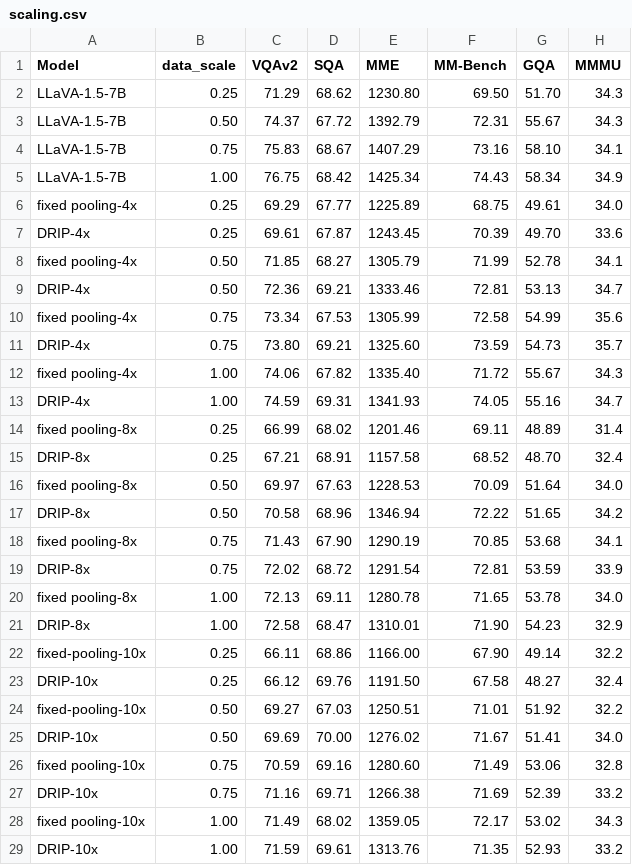
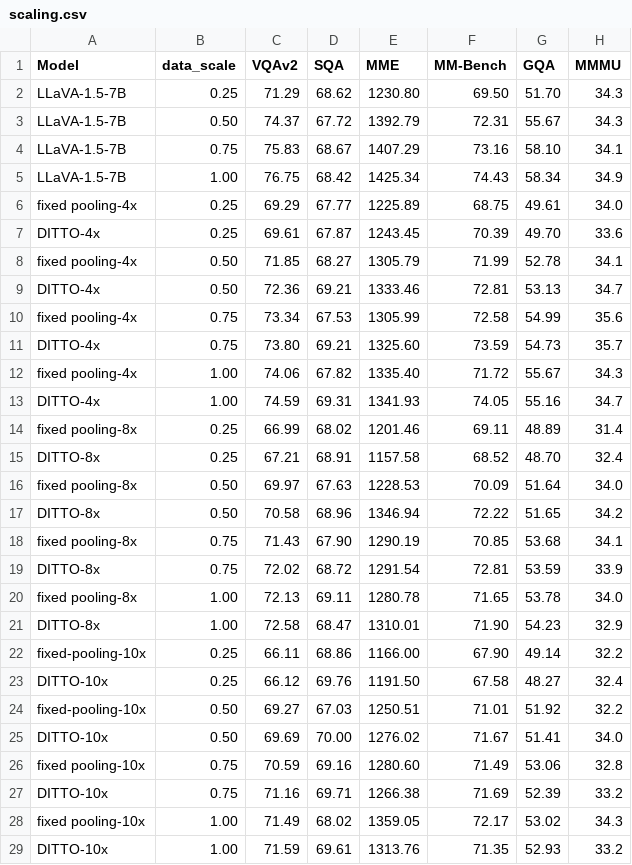
Before and after one commit to Yusen-Peng/DRIP, a CSV file: results/scaling.csv, drawn as a sheet; only a part is shown; the diff names each change by its address in the sheet, - before the commit and + after, or states it on an @@ line.

```diff
--- a/results/scaling.csv
+++ b/results/scaling.csv
-A7 (Model): DRIP-4x
+A7 (Model): DITTO-4x
-A9 (Model): DRIP-4x
+A9 (Model): DITTO-4x
-A11 (Model): DRIP-4x
+A11 (Model): DITTO-4x
-A13 (Model): DRIP-4x
+A13 (Model): DITTO-4x
-A15 (Model): DRIP-8x
+A15 (Model): DITTO-8x
-A17 (Model): DRIP-8x
+A17 (Model): DITTO-8x
-A19 (Model): DRIP-8x
+A19 (Model): DITTO-8x
-A21 (Model): DRIP-8x
+A21 (Model): DITTO-8x
-A23 (Model): DRIP-10x
+A23 (Model): DITTO-10x
-A25 (Model): DRIP-10x
+A25 (Model): DITTO-10x
-A27 (Model): DRIP-10x
+A27 (Model): DITTO-10x
-A29 (Model): DRIP-10x
+A29 (Model): DITTO-10x
```
Also changed, not shown: results/SigLIP2_7B_last.csv, results/full_7B_last.csv, 12 other files.
